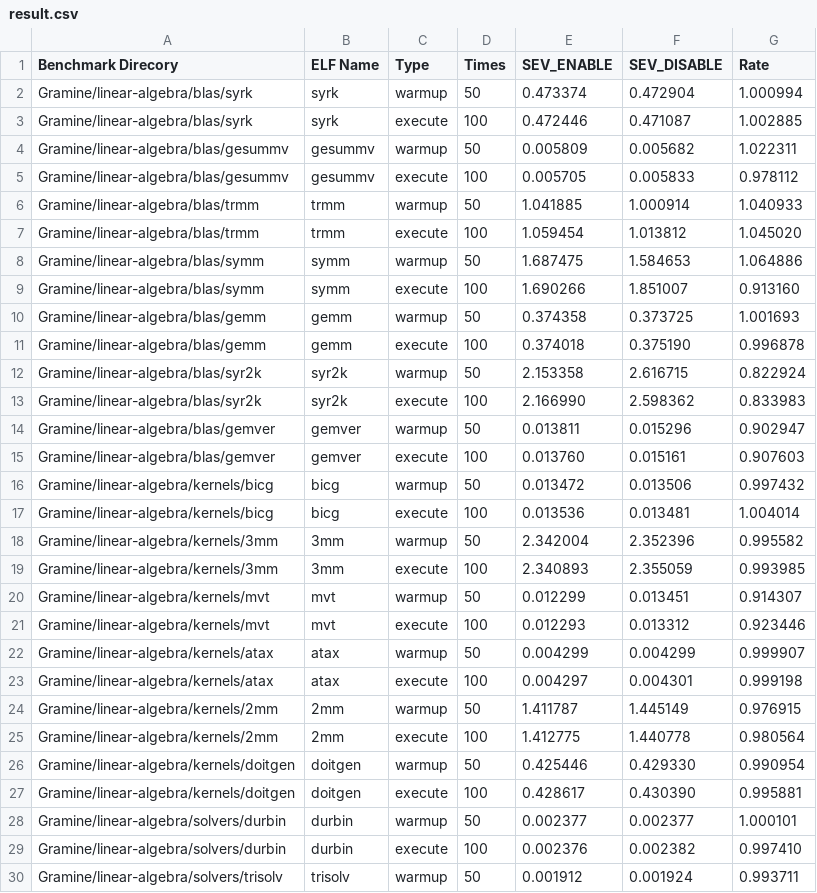
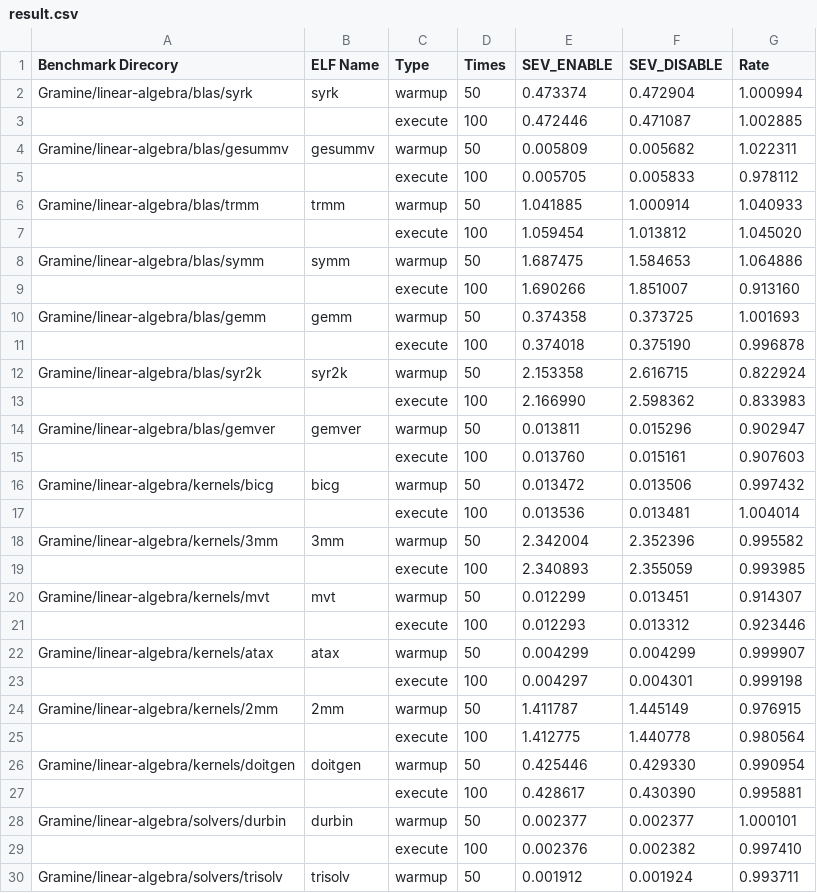
Before and after one commit to whalefffall/Performance-Test, a CSV file: result.csv, drawn as a sheet; only a part is shown; the diff covers the shown part only.

```diff
--- a/result.csv
+++ b/result.csv
@@ -2,29 +2,29 @@ Benchmark Direcory, ELF Name, Type, Times, SEV_ENABLE, SEV_DISABLE, Rate
 Gramine/linear-algebra/blas/syrk, syrk, warmup, 50, 0.473374, 0.472904, 1.000994
-Gramine/linear-algebra/blas/syrk, syrk, execute, 100, 0.472446, 0.471087, 1.002885
+ , , execute, 100, 0.472446, 0.471087, 1.002885
 Gramine/linear-algebra/blas/gesummv, gesummv, warmup, 50, 0.005809, 0.005682, 1.022311
-Gramine/linear-algebra/blas/gesummv, gesummv, execute, 100, 0.005705, 0.005833, 0.978112
+ , , execute, 100, 0.005705, 0.005833, 0.978112
 Gramine/linear-algebra/blas/trmm, trmm, warmup, 50, 1.041885, 1.000914, 1.040933
-Gramine/linear-algebra/blas/trmm, trmm, execute, 100, 1.059454, 1.013812, 1.045020
+ , , execute, 100, 1.059454, 1.013812, 1.045020
 Gramine/linear-algebra/blas/symm, symm, warmup, 50, 1.687475, 1.584653, 1.064886
-Gramine/linear-algebra/blas/symm, symm, execute, 100, 1.690266, 1.851007, 0.913160
+ , , execute, 100, 1.690266, 1.851007, 0.913160
 Gramine/linear-algebra/blas/gemm, gemm, warmup, 50, 0.374358, 0.373725, 1.001693
-Gramine/linear-algebra/blas/gemm, gemm, execute, 100, 0.374018, 0.375190, 0.996878
+ , , execute, 100, 0.374018, 0.375190, 0.996878
 Gramine/linear-algebra/blas/syr2k, syr2k, warmup, 50, 2.153358, 2.616715, 0.822924
-Gramine/linear-algebra/blas/syr2k, syr2k, execute, 100, 2.166990, 2.598362, 0.833983
+ , , execute, 100, 2.166990, 2.598362, 0.833983
 Gramine/linear-algebra/blas/gemver, gemver, warmup, 50, 0.013811, 0.015296, 0.902947
-Gramine/linear-algebra/blas/gemver, gemver, execute, 100, 0.013760, 0.015161, 0.907603
+ , , execute, 100, 0.013760, 0.015161, 0.907603
 Gramine/linear-algebra/kernels/bicg, bicg, warmup, 50, 0.013472, 0.013506, 0.997432
-Gramine/linear-algebra/kernels/bicg, bicg, execute, 100, 0.013536, 0.013481, 1.004014
+ , , execute, 100, 0.013536, 0.013481, 1.004014
 Gramine/linear-algebra/kernels/3mm, 3mm, warmup, 50, 2.342004, 2.352396, 0.995582
-Gramine/linear-algebra/kernels/3mm, 3mm, execute, 100, 2.340893, 2.355059, 0.993985
+ , , execute, 100, 2.340893, 2.355059, 0.993985
 Gramine/linear-algebra/kernels/mvt, mvt, warmup, 50, 0.012299, 0.013451, 0.914307
-Gramine/linear-algebra/kernels/mvt, mvt, execute, 100, 0.012293, 0.013312, 0.923446
+ , , execute, 100, 0.012293, 0.013312, 0.923446
 Gramine/linear-algebra/kernels/atax, atax, warmup, 50, 0.004299, 0.004299, 0.999907
-Gramine/linear-algebra/kernels/atax, atax, execute, 100, 0.004297, 0.004301, 0.999198
+ , , execute, 100, 0.004297, 0.004301, 0.999198
 Gramine/linear-algebra/kernels/2mm, 2mm, warmup, 50, 1.411787, 1.445149, 0.976915
-Gramine/linear-algebra/kernels/2mm, 2mm, execute, 100, 1.412775, 1.440778, 0.980564
+ , , execute, 100, 1.412775, 1.440778, 0.980564
 Gramine/linear-algebra/kernels/doitgen, doitgen, warmup, 50, 0.425446, 0.429330, 0.990954
-Gramine/linear-algebra/kernels/doitgen, doitgen, execute, 100, 0.428617, 0.430390, 0.995881
+ , , execute, 100, 0.428617, 0.430390, 0.995881
 Gramine/linear-algebra/solvers/durbin, durbin, warmup, 50, 0.002377, 0.002377, 1.000101
-Gramine/linear-algebra/solvers/durbin, durbin, execute, 100, 0.002376, 0.002382, 0.997410
+ , , execute, 100, 0.002376, 0.002382, 0.997410
 Gramine/linear-algebra/solvers/trisolv, trisolv, warmup, 50, 0.001912, 0.001924, 0.993711
```
Also changed, not shown: 32 edited cells elsewhere in this file, 1 other file.
